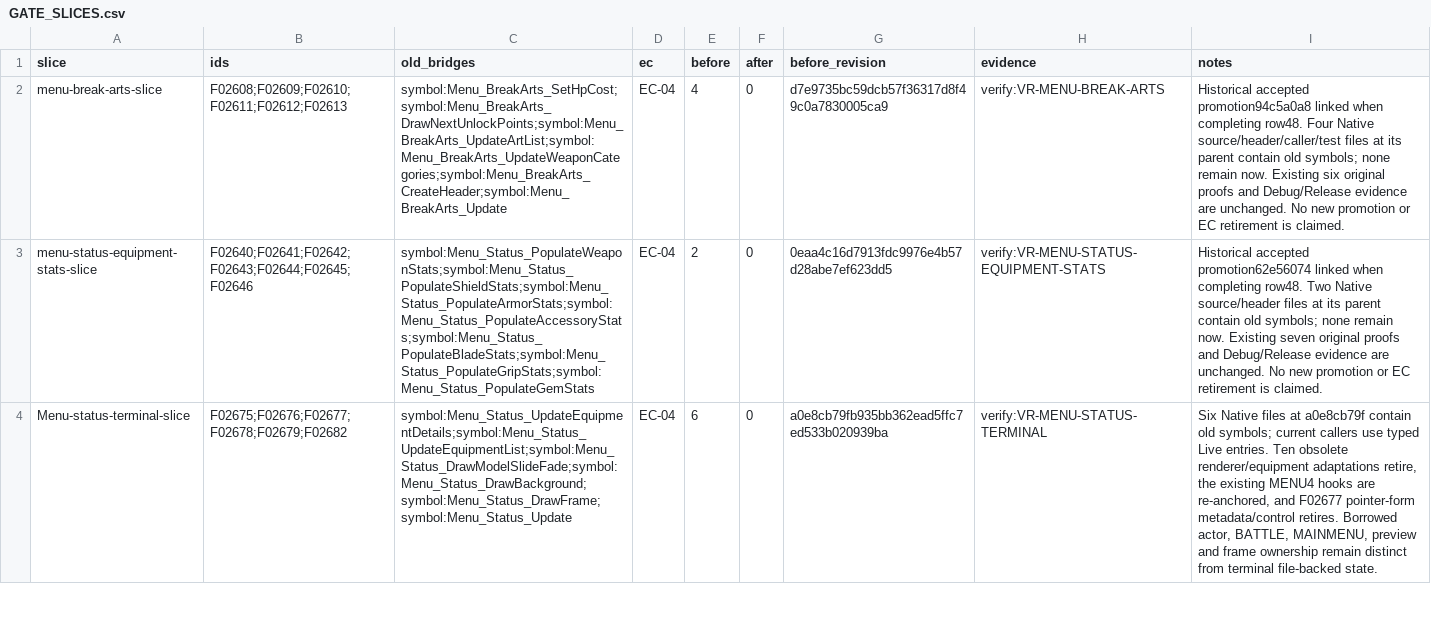
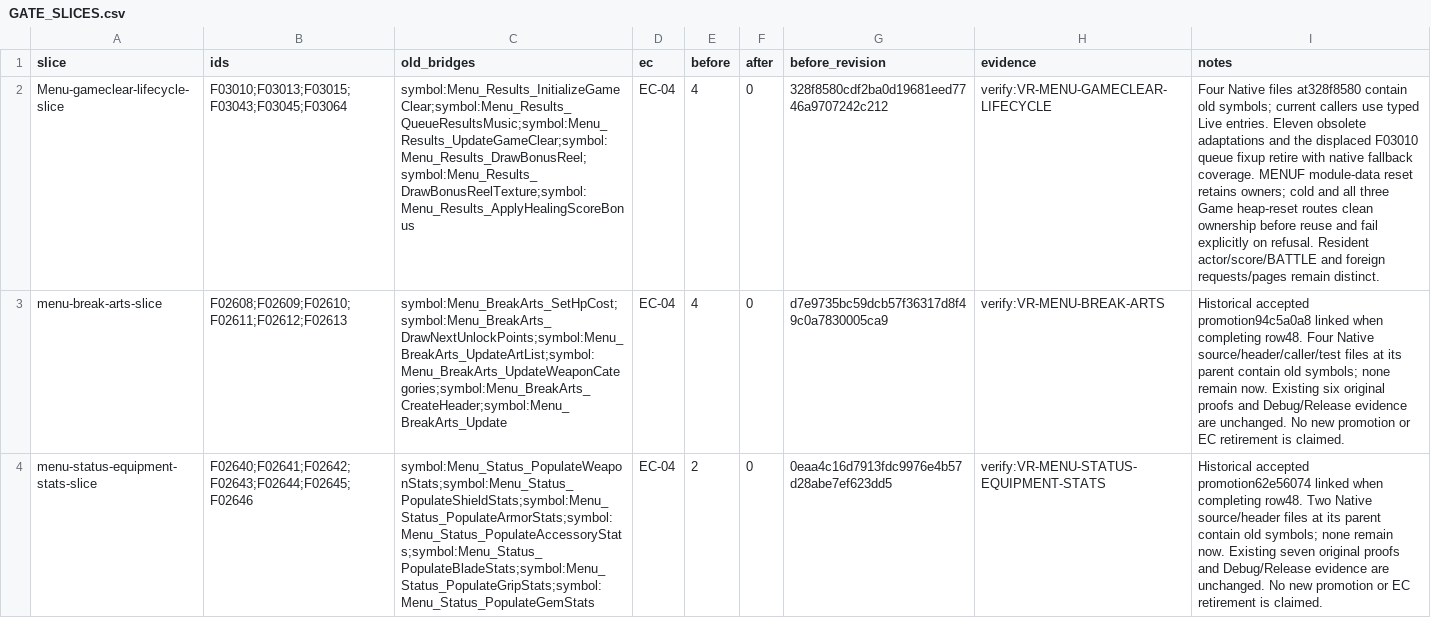
Before and after one commit to JEschete/VS-NativePort, a CSV file: Docs/ledgers/GATE_SLICES.csv, drawn as a sheet; only a part is shown; the shorter side is filled out with more unchanged rows; the diff names each change by its address in the sheet, - before the commit and + after, or states it on an @@ line.

Commit message:
Promote game-clear lifecycle and preserve results ownership
Promote F03010/F03013/F03015/F03043/F03045/F03064 with typed
cores, original instruction differentials and native mutation controls.
Preserve full-queue completion fallback and separate MENUF reset from
pending resource cleanup before cold sessions and all Game heap resets.

Debug and Release each pass 9136 tests and both canonical replays.
All 6144 original vectors match, 80 instruction mutants and six compiled
variants are detected, and 51 production-focused cases pass.

Refs #276, #421, #429

```diff
--- a/Docs/ledgers/GATE_SLICES.csv
+++ b/Docs/ledgers/GATE_SLICES.csv
+row 2: Menu-gameclear-lifecycle-slice | F03010;F03013;F03015;F03043;F03045;F03064 | symbol:Menu_Results_InitializeGameClear;symbol:Menu_Results_QueueResultsMusic;symbol:Menu_Results_UpdateGameClear;symbol:Menu_Results_DrawBonusReel;symbol:Menu_Results_DrawBonusReelTexture;symbol:Menu_Results_ApplyHealingScoreBonus | EC-04 | 4 | 0 | 328f8580cdf2ba0d19681eed7746a9707242c212 | verify:VR-MENU-GAMECLEAR-LIFECYCLE | Four Native files at328f8580 contain old symbols; current callers use typed Live entries. Eleven obsolete adaptations and the displaced F03010 queue fixup retire with native fallback coverage. MENUF module-data reset retains owners; cold and all three Game heap-reset routes clean ownership before reuse and fail explicitly on refusal. Resident actor/score/BATTLE and foreign requests/pages remain distinct.
```
Also changed, not shown: Docs/ledgers/MODERNIZATION_LEDGER.csv, Docs/ledgers/PROMOTION_PLAN.csv, 46 other files.
